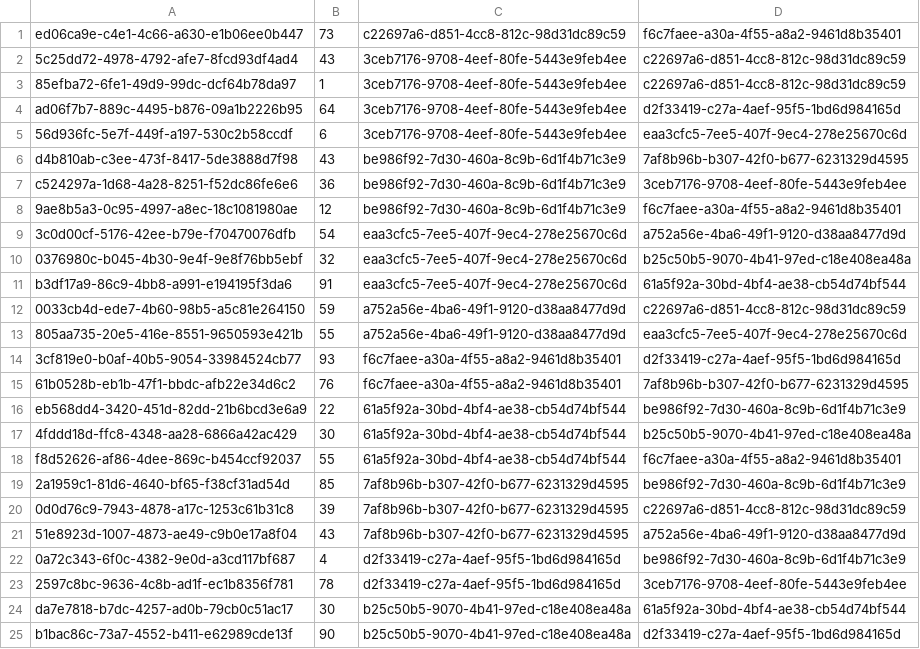
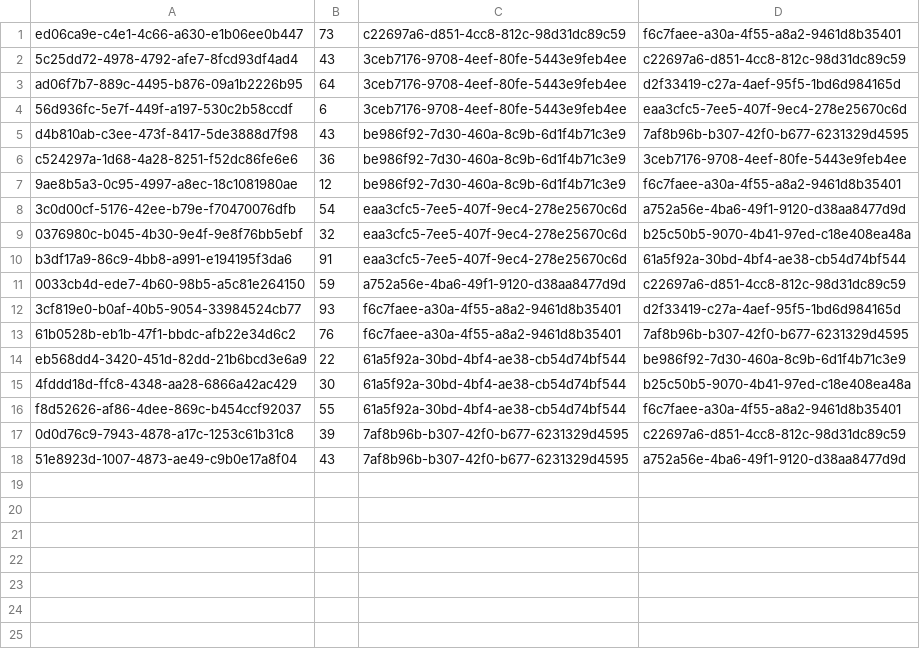
Before and after one commit to Onnwen/Routing, a CSV file: routes2-medium.csv, drawn as a sheet; the diff names each change by its address in the sheet, - before the commit and + after, or states it on an @@ line.

```diff
--- a/routes2-medium.csv
+++ b/routes2-medium.csv
-row 3: 85efba72-6fe1-49d9-99dc-dcf64b78da97 | 1 | 3ceb7176-9708-4eef-80fe-5443e9feb4ee | c22697a6-d851-4cc8-812c-98d31dc89c59
-row 13: 805aa735-20e5-416e-8551-9650593e421b | 55 | a752a56e-4ba6-49f1-9120-d38aa8477d9d | eaa3cfc5-7ee5-407f-9ec4-278e25670c6d
-row 19: 2a1959c1-81d6-4640-bf65-f38cf31ad54d | 85 | 7af8b96b-b307-42f0-b677-6231329d4595 | be986f92-7d30-460a-8c9b-6d1f4b71c3e9
-row 22: 0a72c343-6f0c-4382-9e0d-a3cd117bf687 | 4 | d2f33419-c27a-4aef-95f5-1bd6d984165d | be986f92-7d30-460a-8c9b-6d1f4b71c3e9
-row 23: 2597c8bc-9636-4c8b-ad1f-ec1b8356f781 | 78 | d2f33419-c27a-4aef-95f5-1bd6d984165d | 3ceb7176-9708-4eef-80fe-5443e9feb4ee
-row 24: da7e7818-b7dc-4257-ad0b-79cb0c51ac17 | 30 | b25c50b5-9070-4b41-97ed-c18e408ea48a | 61a5f92a-30bd-4bf4-ae38-cb54d74bf544
-row 25: b1bac86c-73a7-4552-b411-e62989cde13f | 90 | b25c50b5-9070-4b41-97ed-c18e408ea48a | d2f33419-c27a-4aef-95f5-1bd6d984165d
```
Also changed, not shown: 6 other files.
